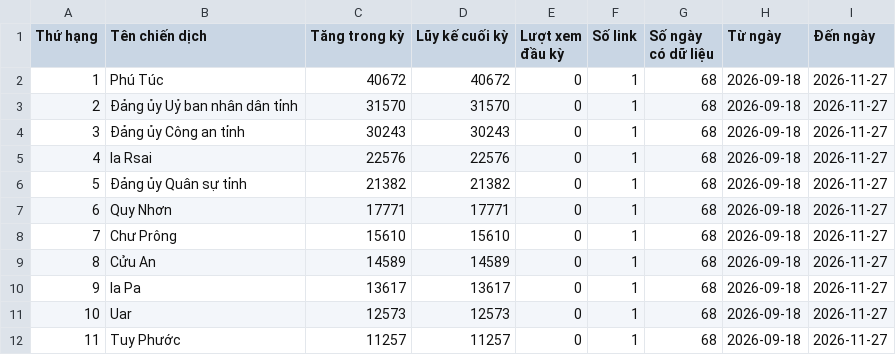
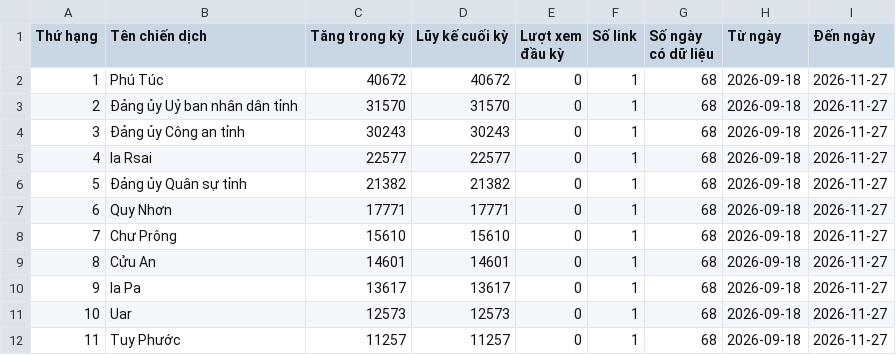
Before and after one commit to phuonglinh-ai/truyenthonggialai, a CSV file: data.csv, drawn as a sheet; only a part is shown.

Commit message:
Update data 2026-11-27 03:15

```diff
--- a/data.csv
+++ b/data.csv
@@ -4,3 +4,3 @@
 3,Đảng ủy Công an tỉnh,30243,30243,0,1,68,2026-09-18,2026-11-27
-4,Ia Rsai,22576,22576,0,1,68,2026-09-18,2026-11-27
+4,Ia Rsai,22577,22577,0,1,68,2026-09-18,2026-11-27
 5,Đảng ủy Quân sự tỉnh,21382,21382,0,1,68,2026-09-18,2026-11-27
@@ -8,3 +8,3 @@
 7,Chư Prông,15610,15610,0,1,68,2026-09-18,2026-11-27
-8,Cửu An,14589,14589,0,1,68,2026-09-18,2026-11-27
+8,Cửu An,14601,14601,0,1,68,2026-09-18,2026-11-27
 9,Ia Pa,13617,13617,0,1,68,2026-09-18,2026-11-27
```
